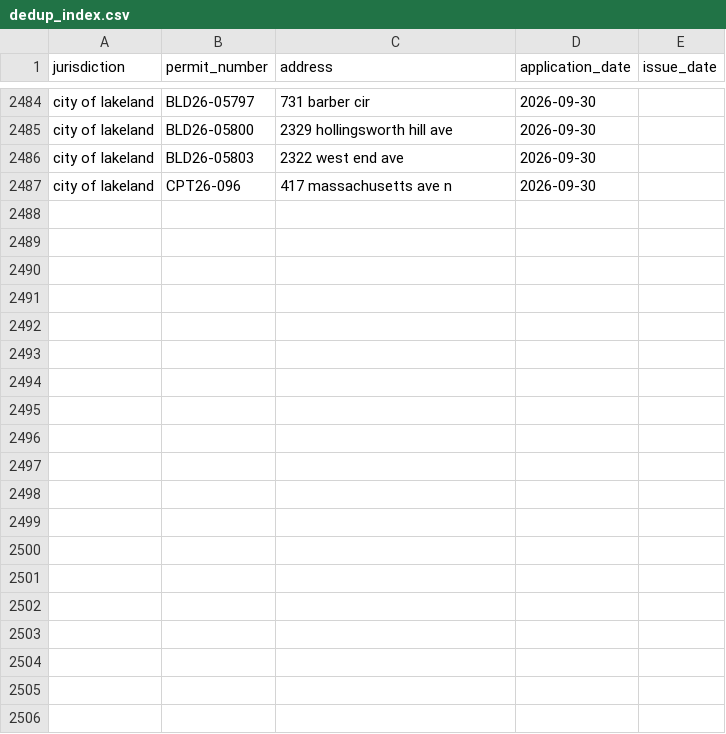
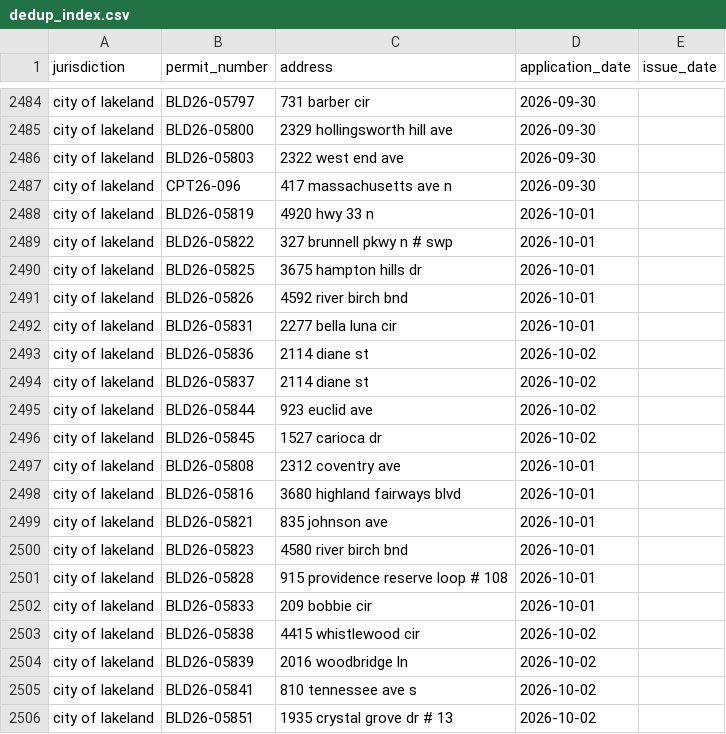
Before and after one commit to Solcatcher/Permit-Lead, a CSV file: data/dedup_index.csv, drawn as a sheet; only a part is shown, gaps mark what is left out; the diff covers the shown part only; the diff names each change by its address in the sheet, - before the commit and + after, or states it on an @@ line.

```diff
--- a/data/dedup_index.csv
+++ b/data/dedup_index.csv
+row 2488: city of lakeland | BLD26-05819 | 4920 hwy 33 n | 2026-10-01
+row 2489: city of lakeland | BLD26-05822 | 327 brunnell pkwy n # swp | 2026-10-01
+row 2490: city of lakeland | BLD26-05825 | 3675 hampton hills dr | 2026-10-01
+row 2491: city of lakeland | BLD26-05826 | 4592 river birch bnd | 2026-10-01
+row 2492: city of lakeland | BLD26-05831 | 2277 bella luna cir | 2026-10-01
+row 2493: city of lakeland | BLD26-05836 | 2114 diane st | 2026-10-02
+row 2494: city of lakeland | BLD26-05837 | 2114 diane st | 2026-10-02
+row 2495: city of lakeland | BLD26-05844 | 923 euclid ave | 2026-10-02
+row 2496: city of lakeland | BLD26-05845 | 1527 carioca dr | 2026-10-02
+row 2497: city of lakeland | BLD26-05808 | 2312 coventry ave | 2026-10-01
+row 2498: city of lakeland | BLD26-05816 | 3680 highland fairways blvd | 2026-10-01
+row 2499: city of lakeland | BLD26-05821 | 835 johnson ave | 2026-10-01
+row 2500: city of lakeland | BLD26-05823 | 4580 river birch bnd | 2026-10-01
+row 2501: city of lakeland | BLD26-05828 | 915 providence reserve loop # 108 | 2026-10-01
+row 2502: city of lakeland | BLD26-05833 | 209 bobbie cir | 2026-10-01
+row 2503: city of lakeland | BLD26-05838 | 4415 whistlewood cir | 2026-10-02
+row 2504: city of lakeland | BLD26-05839 | 2016 woodbridge ln | 2026-10-02
+row 2505: city of lakeland | BLD26-05841 | 810 tennessee ave s | 2026-10-02
+row 2506: city of lakeland | BLD26-05851 | 1935 crystal grove dr # 13 | 2026-10-02
```
Also changed, not shown: 31 added rows elsewhere in this file, 3 other files.
